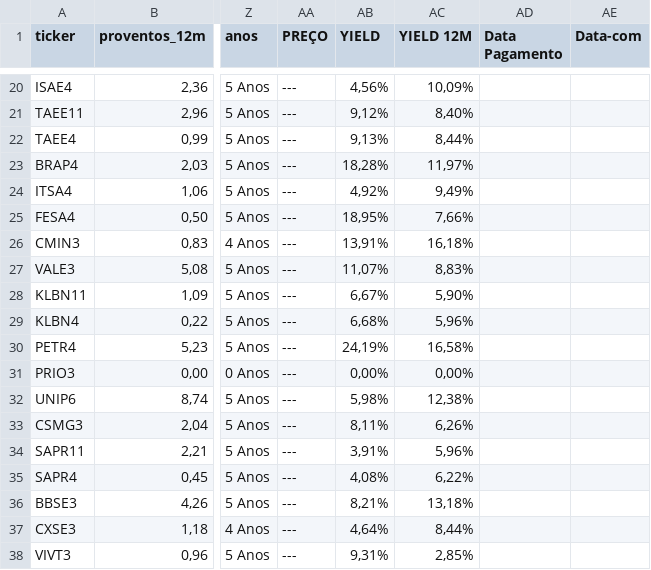
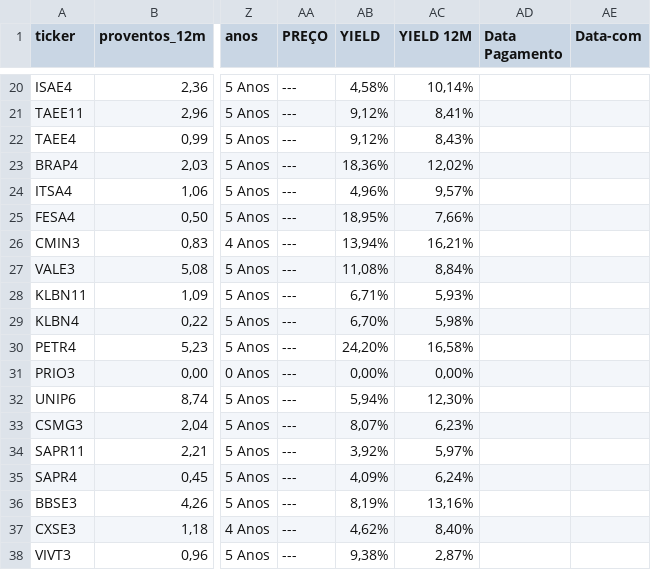
Before and after one commit to rogerioadf/csv-storage, a CSV file: dividendos.csv, drawn as a sheet; only a part is shown, gaps mark what is left out; the diff covers the shown part only; the diff names each change by its address in the sheet, - before the commit and + after, or states it on an @@ line.

```diff
--- a/dividendos.csv
+++ b/dividendos.csv
-AB20 (YIELD): 4,56%
+AB20 (YIELD): 4,58%
-AC20 (YIELD 12M): 10,09%
+AC20 (YIELD 12M): 10,14%
-AC21 (YIELD 12M): 8,40%
+AC21 (YIELD 12M): 8,41%
-AB22 (YIELD): 9,13%
+AB22 (YIELD): 9,12%
-AC22 (YIELD 12M): 8,44%
+AC22 (YIELD 12M): 8,43%
-AB23 (YIELD): 18,28%
+AB23 (YIELD): 18,36%
-AC23 (YIELD 12M): 11,97%
+AC23 (YIELD 12M): 12,02%
-AB24 (YIELD): 4,92%
+AB24 (YIELD): 4,96%
-AC24 (YIELD 12M): 9,49%
+AC24 (YIELD 12M): 9,57%
-AB26 (YIELD): 13,91%
+AB26 (YIELD): 13,94%
-AC26 (YIELD 12M): 16,18%
+AC26 (YIELD 12M): 16,21%
-AB27 (YIELD): 11,07%
+AB27 (YIELD): 11,08%
-AC27 (YIELD 12M): 8,83%
+AC27 (YIELD 12M): 8,84%
-AB28 (YIELD): 6,67%
+AB28 (YIELD): 6,71%
-AC28 (YIELD 12M): 5,90%
+AC28 (YIELD 12M): 5,93%
-AB29 (YIELD): 6,68%
+AB29 (YIELD): 6,70%
-AC29 (YIELD 12M): 5,96%
+AC29 (YIELD 12M): 5,98%
-AB30 (YIELD): 24,19%
+AB30 (YIELD): 24,20%
-AB32 (YIELD): 5,98%
+AB32 (YIELD): 5,94%
-AC32 (YIELD 12M): 12,38%
+AC32 (YIELD 12M): 12,30%
-AB33 (YIELD): 8,11%
+AB33 (YIELD): 8,07%
-AC33 (YIELD 12M): 6,26%
+AC33 (YIELD 12M): 6,23%
-AB34 (YIELD): 3,91%
+AB34 (YIELD): 3,92%
-AC34 (YIELD 12M): 5,96%
+AC34 (YIELD 12M): 5,97%
-AB35 (YIELD): 4,08%
+AB35 (YIELD): 4,09%
-AC35 (YIELD 12M): 6,22%
+AC35 (YIELD 12M): 6,24%
-AB36 (YIELD): 8,21%
+AB36 (YIELD): 8,19%
-AC36 (YIELD 12M): 13,18%
+AC36 (YIELD 12M): 13,16%
-AB37 (YIELD): 4,64%
+AB37 (YIELD): 4,62%
-AC37 (YIELD 12M): 8,44%
+AC37 (YIELD 12M): 8,40%
-AB38 (YIELD): 9,31%
+AB38 (YIELD): 9,38%
-AC38 (YIELD 12M): 2,85%
+AC38 (YIELD 12M): 2,87%
```
Also changed, not shown: 73 edited cells elsewhere in this file, acoes_tickers.csv, ipca_selic.csv.
